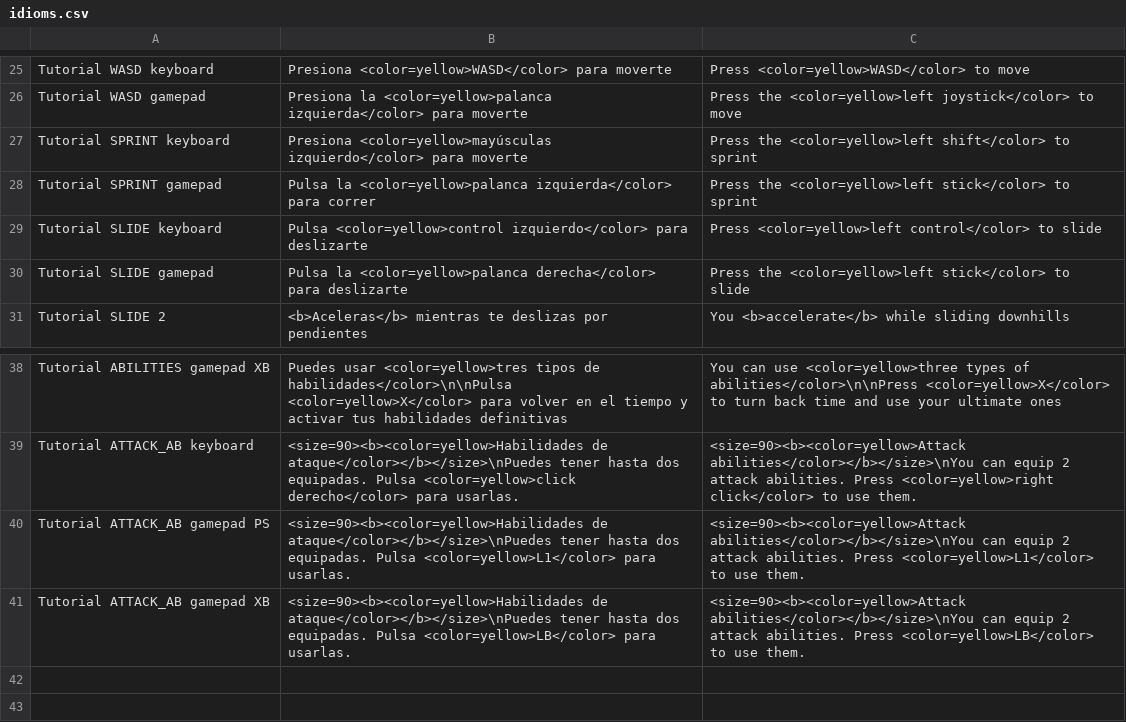
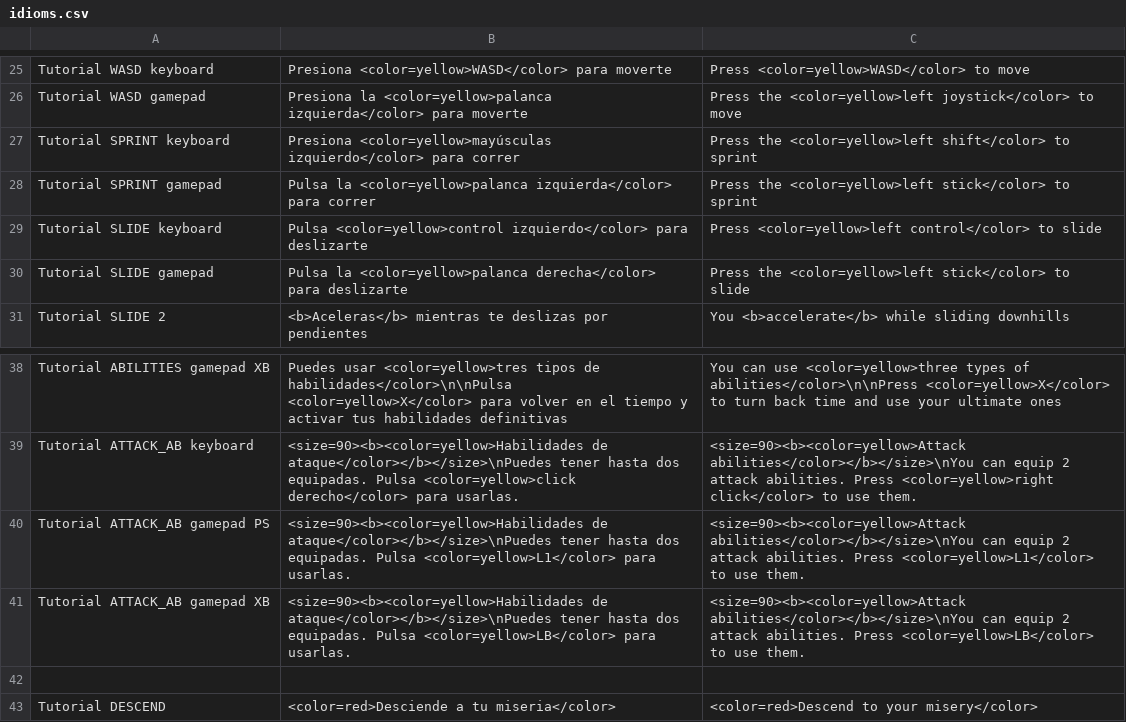
Before and after one commit to Public0Static1Void/gamejam, a CSV file: Game jam/Assets/StreamingAssets/idioms.csv, drawn as a sheet; only a part is shown, gaps mark what is left out.

Commit message:
Tutorial + sistema de lenguaje

```diff
--- a/Game jam/Assets/StreamingAssets/idioms.csv
+++ b/Game jam/Assets/StreamingAssets/idioms.csv
@@ -26,3 +26,3 @@ Tutorial WASD keyboard;Presiona <color=yellow>WASD</color> para moverte;Press <c
 Tutorial WASD gamepad;Presiona la <color=yellow>palanca izquierda</color> para moverte;Press the <color=yellow>left joystick</color> to move
-Tutorial SPRINT keyboard;Presiona <color=yellow>mayúsculas izquierdo</color> para moverte;Press the <color=yellow>left shift</color> to sprint
+Tutorial SPRINT keyboard;Presiona <color=yellow>mayúsculas izquierdo</color> para correr;Press the <color=yellow>left shift</color> to sprint
 Tutorial SPRINT gamepad;Pulsa la <color=yellow>palanca izquierda</color> para correr;Press the <color=yellow>left stick</color> to sprint
@@ -41 +41,3 @@ Tutorial ATTACK_AB gamepad PS;<size=90><b><color=yellow>Habilidades de ataque</c
 Tutorial ATTACK_AB gamepad XB;<size=90><b><color=yellow>Habilidades de ataque</color></b></size>\nPuedes tener hasta dos equipadas. Pulsa <color=yellow>LB</color> para usarlas.;<size=90><b><color=yellow>Attack abilities</color></b></size>\nYou can equip 2 attack abilities. Press <color=yellow>LB</color> to use them.
+;;
+Tutorial DESCEND;<color=red>Desciende a tu miseria</color>;<color=red>Descend to your misery</color>
```
Also changed, not shown: 10 other files.
